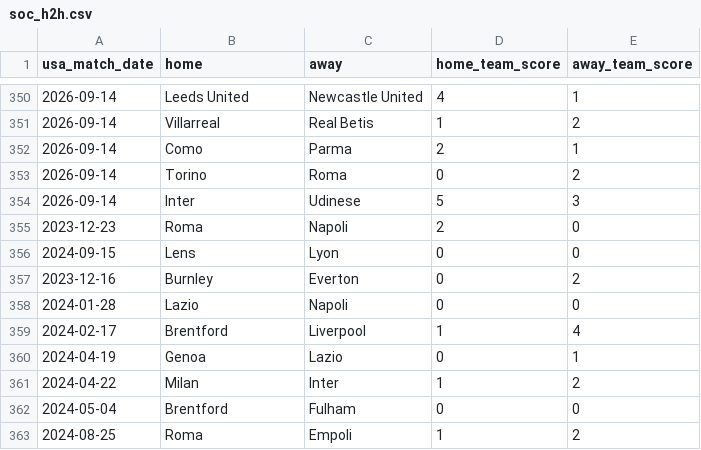
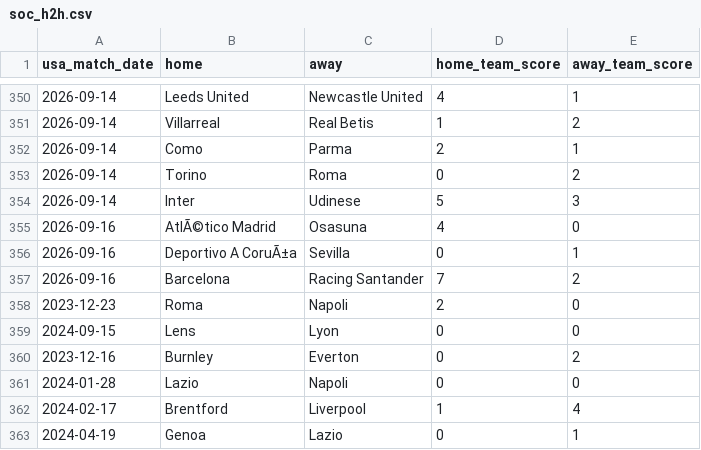
Before and after one commit to danielcappello/splitVault, a CSV file: soc_h2h.csv, drawn as a sheet; only a part is shown, gaps mark what is left out; the shorter side is filled out with more unchanged rows; the diff names each change by its address in the sheet, - before the commit and + after, or states it on an @@ line.

```diff
--- a/soc_h2h.csv
+++ b/soc_h2h.csv
+row 355: 2026-09-16 | AtlÃ©tico Madrid | Osasuna | 4 | 0
+row 356: 2026-09-16 | Deportivo A CoruÃ±a | Sevilla | 0 | 1
+row 357: 2026-09-16 | Barcelona | Racing Santander | 7 | 2
```
Also changed, not shown: soc_splits.csv.
